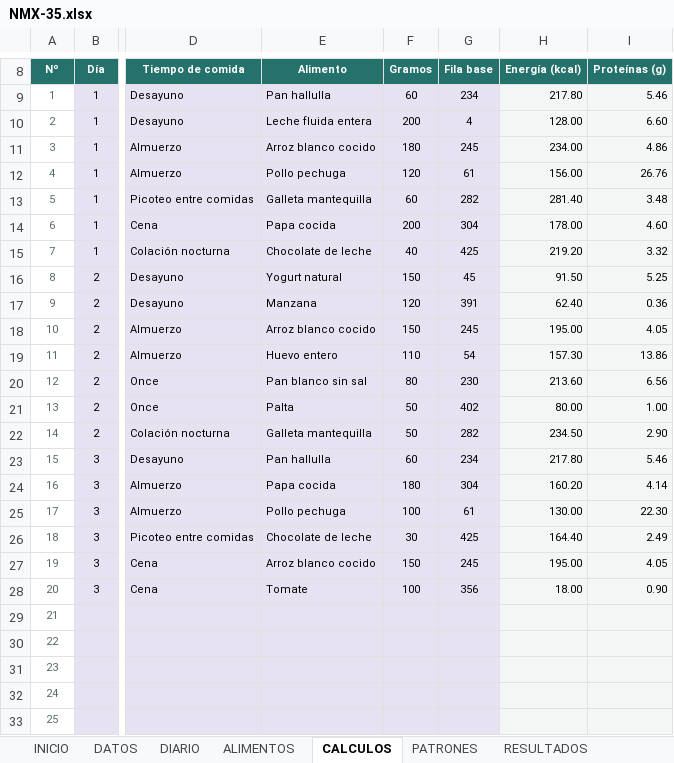
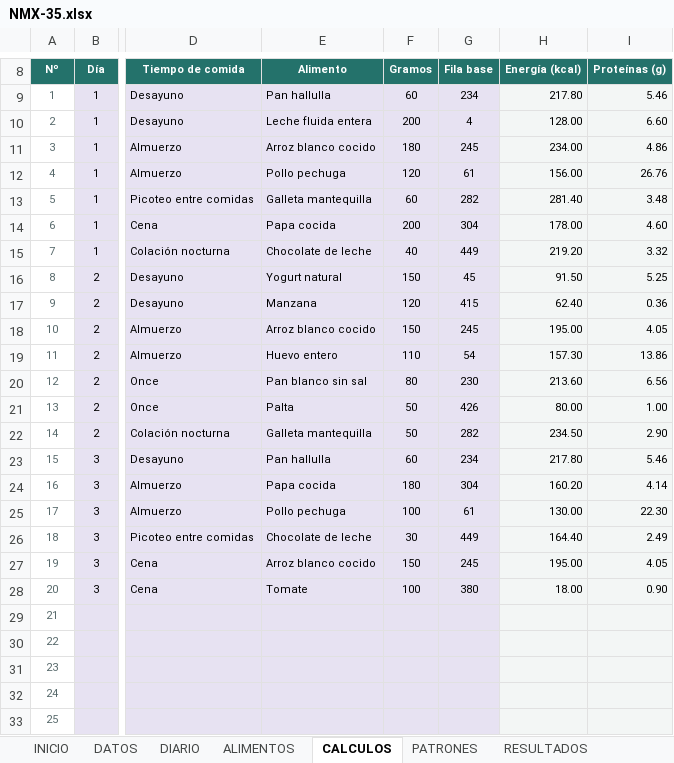
Before and after one commit to Dhuircan23/nutriplantillas-backend, an Excel workbook: backend/secure-files/excel/NMX-35.xlsx, sheet CALCULOS, drawn as a sheet; only a part is shown, gaps mark what is left out; values as stored, in another font and other column widths than the file's, no borders; the diff names each change by its address in the sheet, - before the commit and + after, or states it on an @@ line.

```diff
--- a/backend/secure-files/excel/NMX-35.xlsx (sheet CALCULOS)
+++ b/backend/secure-files/excel/NMX-35.xlsx (sheet CALCULOS)
-G15 (Fila base): 425
+G15 (Fila base): 449
-G17 (Fila base): 391
+G17 (Fila base): 415
-G21 (Fila base): 402
+G21 (Fila base): 426
-G26 (Fila base): 425
+G26 (Fila base): 449
-G28 (Fila base): 356
+G28 (Fila base): 380
```
Also changed, not shown: sheet ALIMENTOS, sheet FUENTES, charts or pictures, backend/secure-files/excel/NMX-13.xlsx, backend/secure-files/excel/NMX-17.xlsx, 2 other files.
